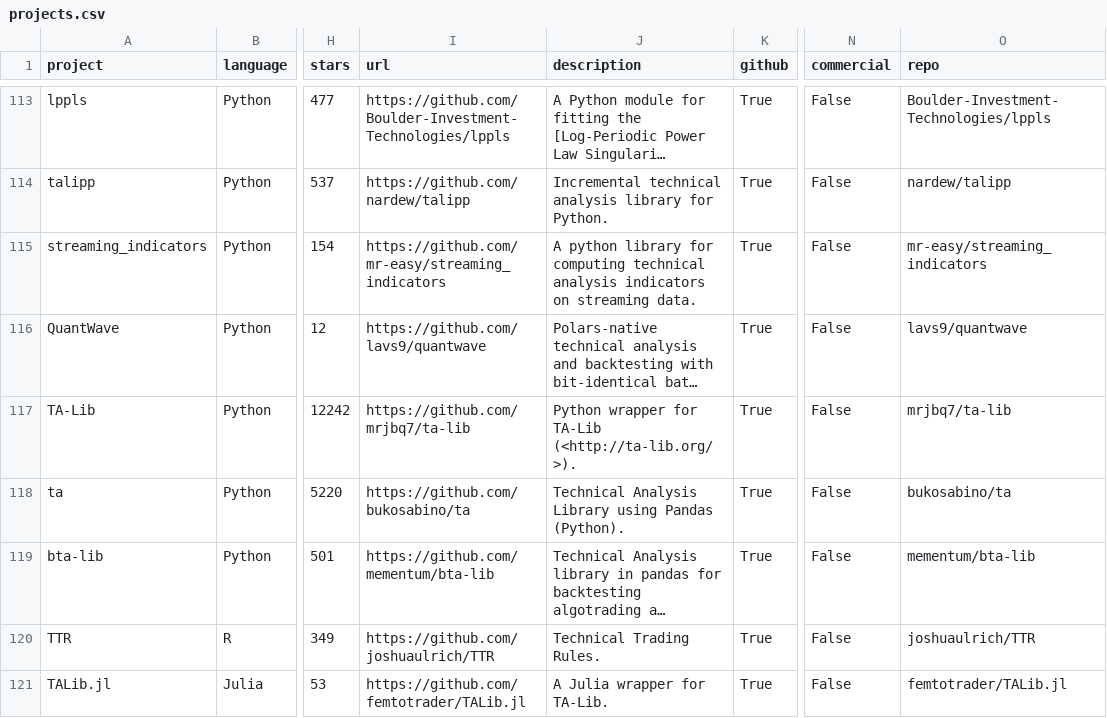
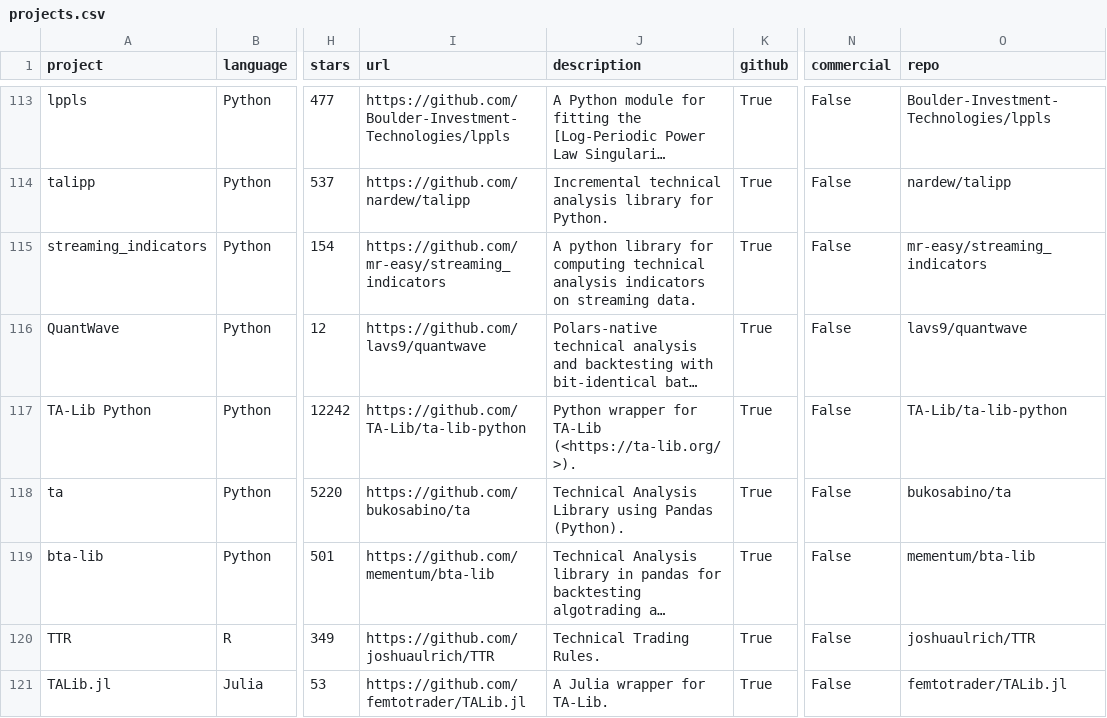
Before and after one commit to wilsonfreitas/awesome-quant, a CSV file: projects.csv, drawn as a sheet; only a part is shown, gaps mark what is left out; long unchanged cells end in …; the diff covers the shown part only; the diff names each change by its address in the sheet, - before the commit and + after, or states it on an @@ line.

```diff
--- a/projects.csv
+++ b/projects.csv
-A117 (project): TA-Lib
+A117 (project): TA-Lib Python
-I117 (url): https://github.com/mrjbq7/ta-lib
+I117 (url): https://github.com/TA-Lib/ta-lib-python
-J117 (description): …for TA-Lib (<http://ta-lib.org/>).
+J117 (description): …for TA-Lib (<https://ta-lib.org/>).
-O117 (repo): mrjbq7/ta-lib
+O117 (repo): TA-Lib/ta-lib-python
```
Also changed, not shown: 1 removed row and 86 edited cells elsewhere in this file, 1 other file.
